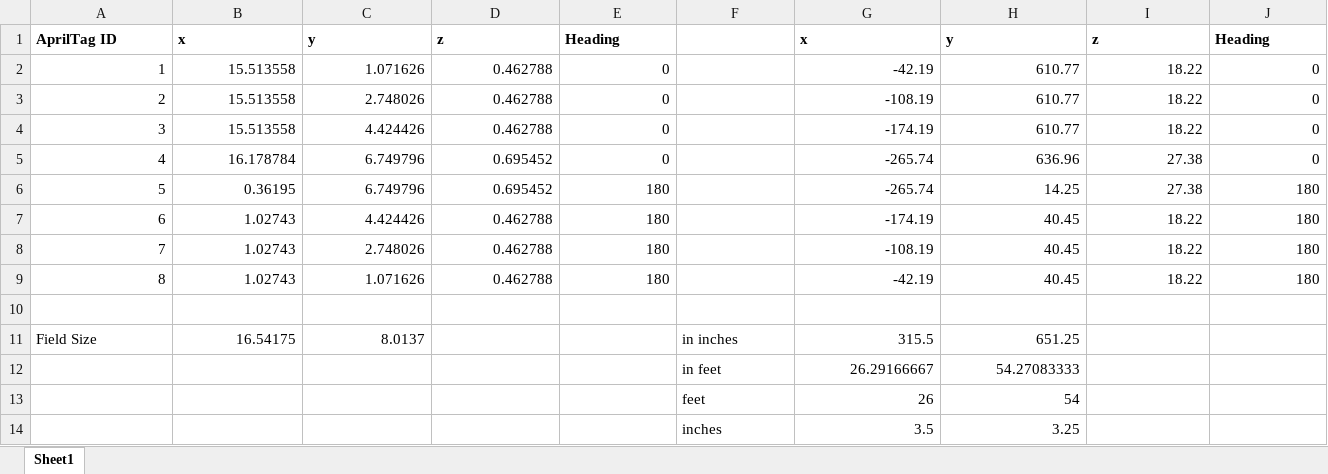
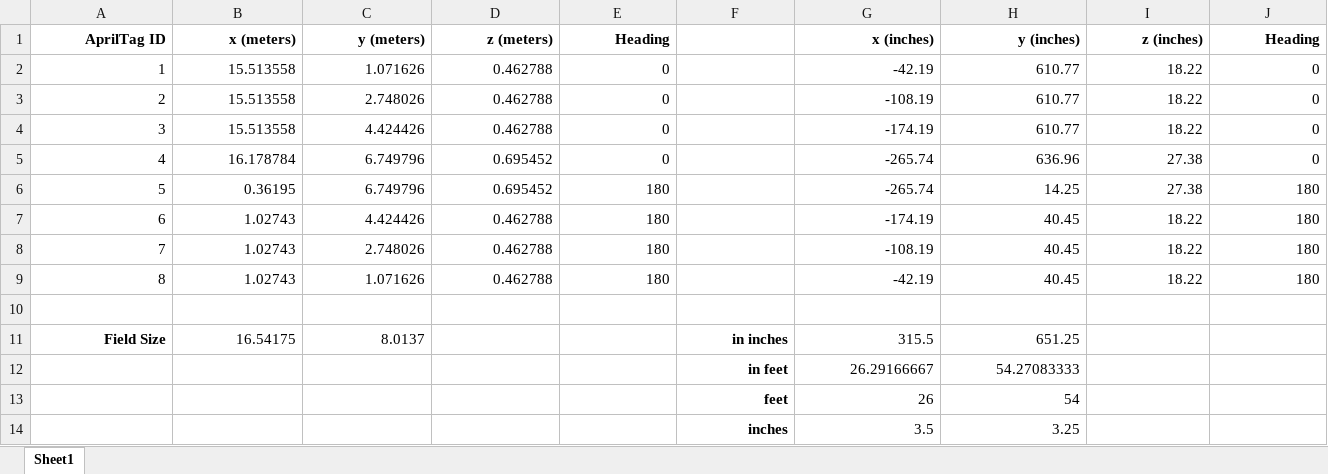
Before and after one commit to trc492/Frc2023ChargedUp, an Excel workbook: src/main/Frc2023AprilTagLocations.xlsx, sheet Sheet1, drawn as a sheet; values as stored, in another font and other column widths than the file's, no borders; the diff names each change by its address in the sheet, - before the commit and + after, or states it on an @@ line.

Commit message:
Minor format improvement.

```diff
--- a/src/main/Frc2023AprilTagLocations.xlsx (sheet Sheet1)
+++ b/src/main/Frc2023AprilTagLocations.xlsx (sheet Sheet1)
-A1:E1 alignment: left
+A1:E1 alignment: right
-B1: x
+B1: x (meters)
-C1: y
+C1: y (meters)
-D1: z
+D1: z (meters)
-G1: x
+G1: x (inches)
-G1:J1 alignment: left
+G1:J1 alignment: right
-H1: y
+H1: y (inches)
-I1: z
+I1: z (inches)
@@ A11 bold: off → on, alignment: left → right @@
@@ F11:F14 bold: off → on, alignment: left → right @@
```
